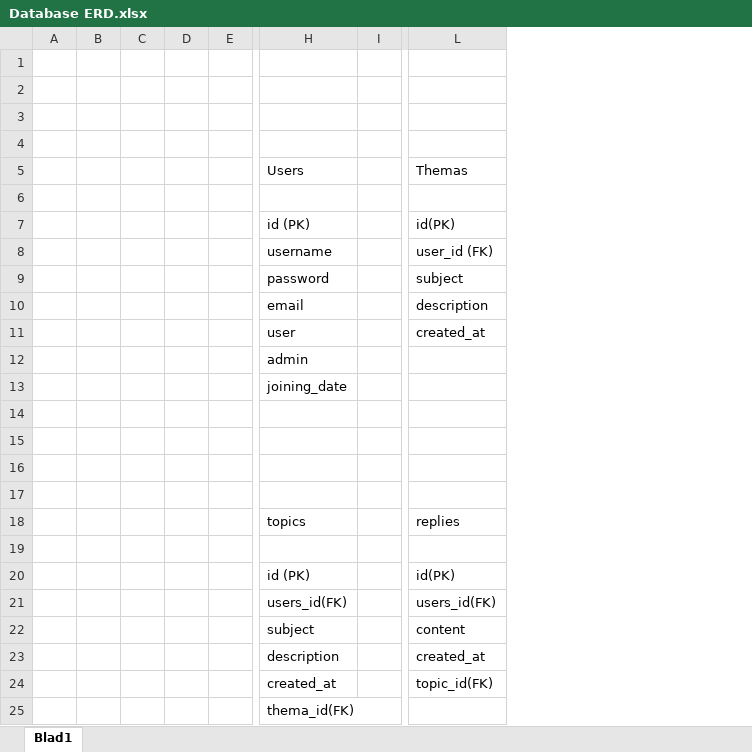
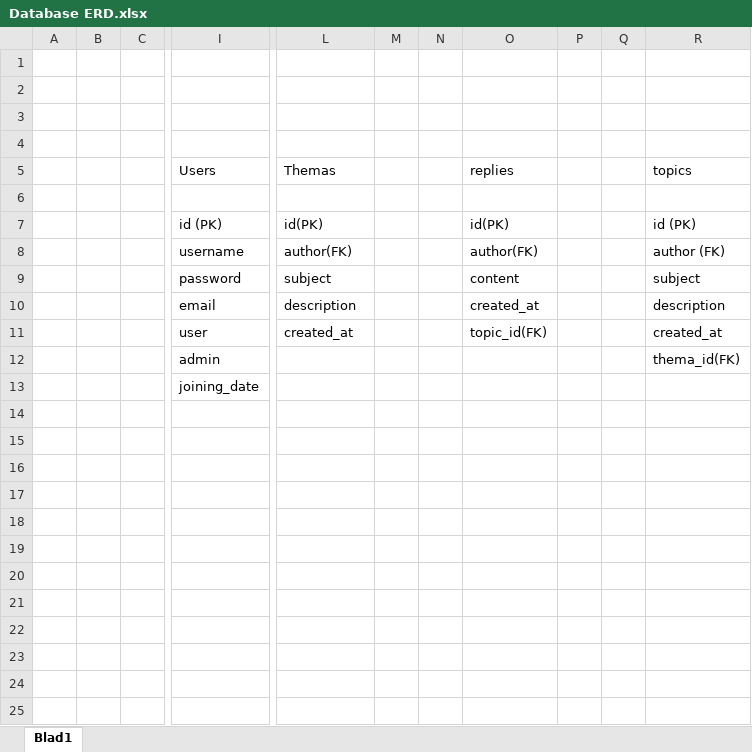
Before and after one commit to darrovanlier/forum, an Excel workbook: documenten/Database ERD.xlsx, sheet Blad1, drawn as a sheet; only a part is shown, gaps mark what is left out; values as stored, in another font and other column widths than the file's, no borders; removed rows and columns are numbered as before the commit, all else as after; rows hold the shown columns only; the diff names each change by its address in the sheet, - before the commit and + after, or states it on an @@ line.

```diff
--- a/documenten/Database ERD.xlsx (sheet Blad1)
+++ b/documenten/Database ERD.xlsx (sheet Blad1)
@@ column D hidden, empty @@
@@ column E hidden, empty @@
-column I, empty
+column M, empty
+column N, empty
+column O (replies), rows 7-11: id(PK) | author(FK) | content | created_at | topic_id(FK)
+column P, empty
+column Q, empty
+column R (topics), rows 7-12: id (PK) | author (FK) | subject | description | created_at | thema_id(FK)
-L8 (Themas): user_id (FK)
+L8 (Themas): author(FK)
-row 14: (empty)
-row 15: (empty)
-row 16: (empty)
-row 17: (empty)
-row 18:  |  |  |  |  | topics |  | replies
-row 19: (empty)
-row 20:  |  |  |  |  | id (PK) |  | id(PK)
-row 21:  |  |  |  |  | users_id(FK) |  | users_id(FK)
-row 22:  |  |  |  |  | subject |  | content
-row 23:  |  |  |  |  | description |  | created_at
-row 24:  |  |  |  |  | created_at |  | topic_id(FK)
-row 25:  |  |  |  |  | thema_id(FK)
```
Also changed, not shown: 22 other files.
